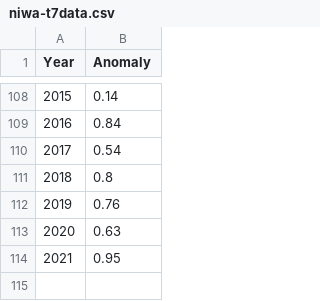
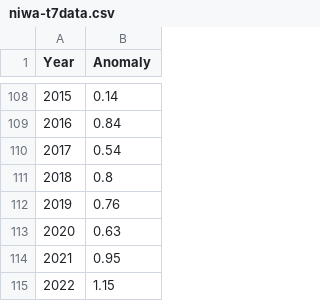
Before and after one commit to theecanmole/nzt7, a CSV file: niwa-t7data.csv, drawn as a sheet; only a part is shown, gaps mark what is left out; the diff names each change by its address in the sheet, - before the commit and + after, or states it on an @@ line.

```diff
--- a/niwa-t7data.csv
+++ b/niwa-t7data.csv
+row 115: 2022 | 1.15
```
Also changed, not shown: 4 other files.
